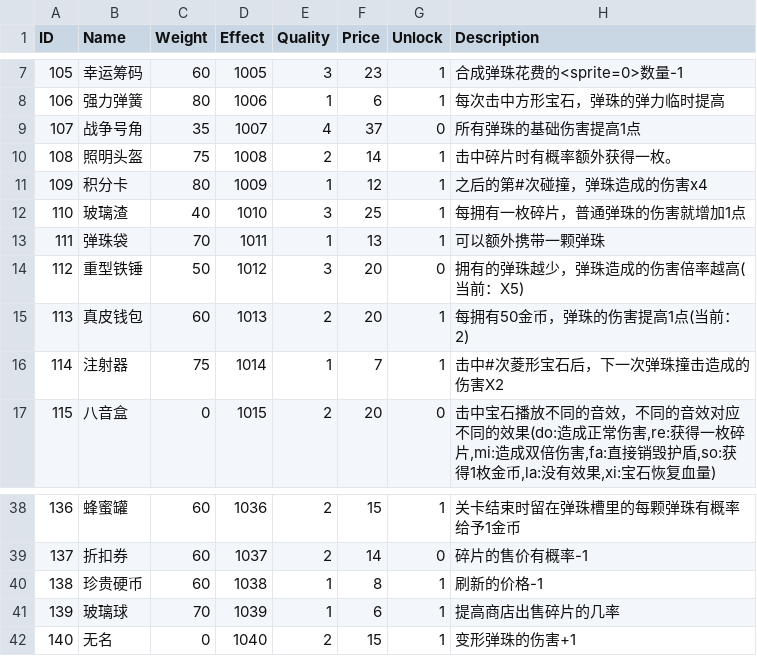
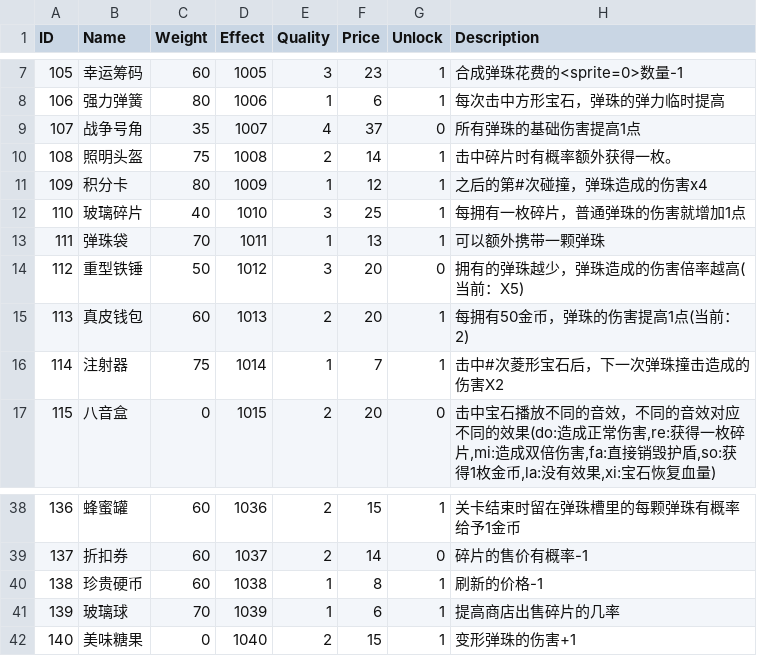
Before and after one commit to liujin-max/WxGame, a CSV file: Assets/Resources/CSV/Relics.csv, drawn as a sheet; only a part is shown, gaps mark what is left out.

```diff
--- a/Assets/Resources/CSV/Relics.csv
+++ b/Assets/Resources/CSV/Relics.csv
@@ -11,3 +11,3 @@ ID,Name,Weight,Effect,Quality,Price,Unlock,Description
 109,积分卡,80,1009,1,12,1,之后的第#次碰撞，弹珠造成的伤害x4
-110,玻璃渣,40,1010,3,25,1,每拥有一枚碎片，普通弹珠的伤害就增加1点
+110,玻璃碎片,40,1010,3,25,1,每拥有一枚碎片，普通弹珠的伤害就增加1点
 111,弹珠袋,70,1011,1,13,1,可以额外携带一颗弹珠
@@ -41,2 +41,2 @@ ID,Name,Weight,Effect,Quality,Price,Unlock,Description
 139,玻璃球,70,1039,1,6,1,提高商店出售碎片的几率
-140,无名,0,1040,2,15,1,变形弹珠的伤害+1
+140,美味糖果,0,1040,2,15,1,变形弹珠的伤害+1
```
Also changed, not shown: 表格/Ball.csv, 表格/Relics.csv, 11 other files.
